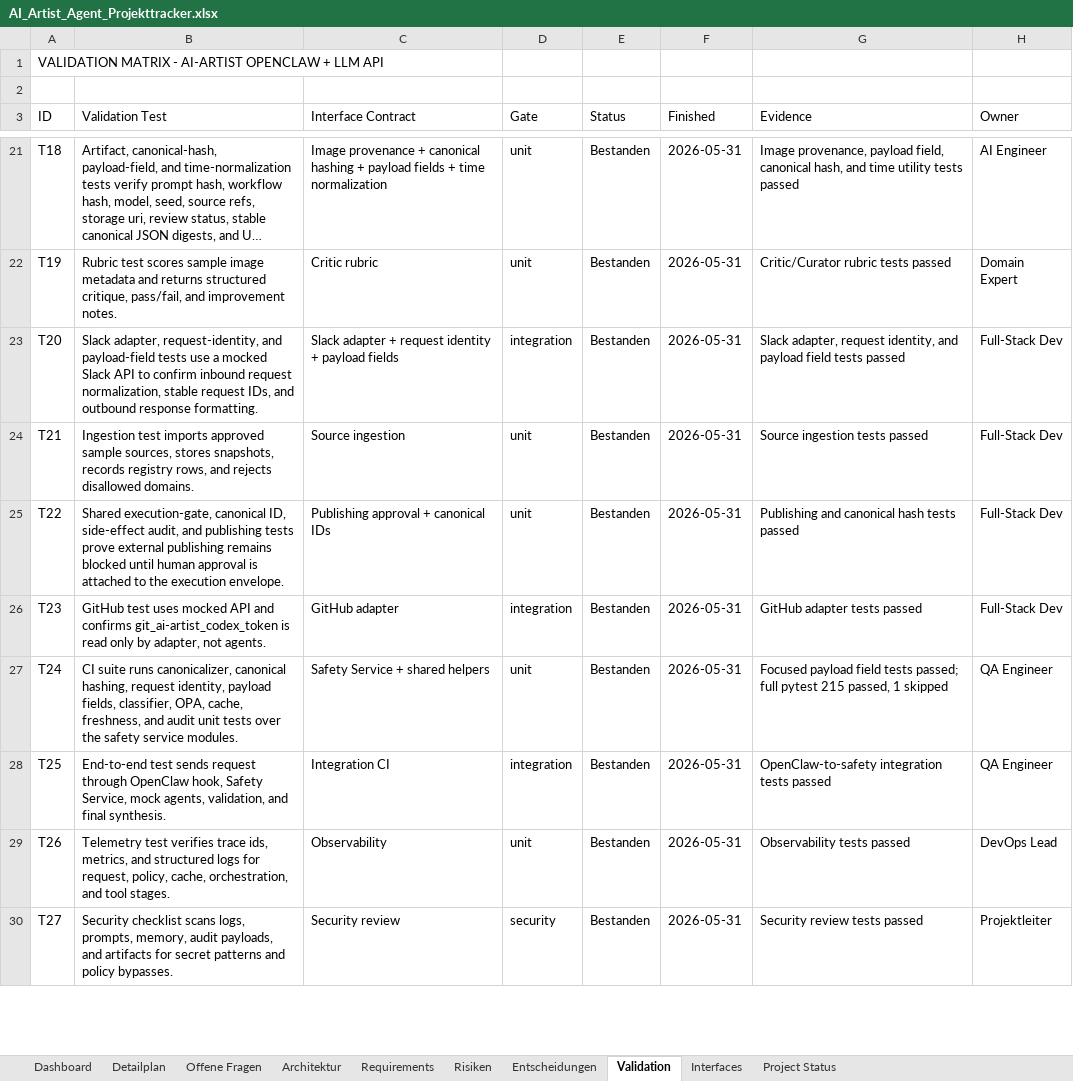
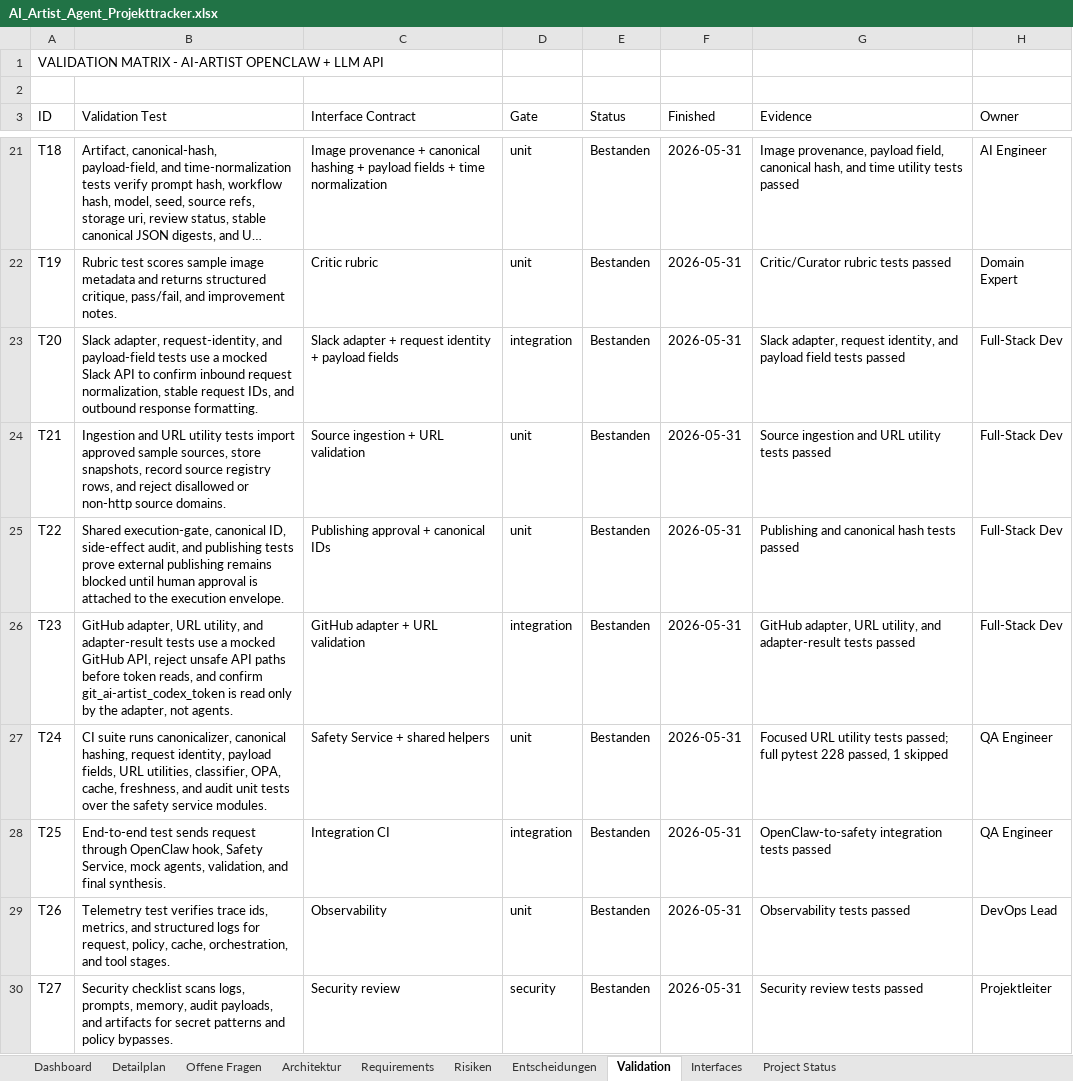
Before and after one commit to artprof964/AI-Artist, an Excel workbook: AI_Artist_Agent_Projekttracker.xlsx, sheet Validation, drawn as a sheet; only a part is shown, gaps mark what is left out; long unchanged cells end in …; values as stored, in another font and other column widths than the file's, no borders; the diff names each change by its address in the sheet, - before the commit and + after, or states it on an @@ line.

```diff
--- a/AI_Artist_Agent_Projekttracker.xlsx (sheet Validation)
+++ b/AI_Artist_Agent_Projekttracker.xlsx (sheet Validation)
-B24 (Validation Test): Ingestion test imports approved sample sources, stores snapshots, records registry rows, and rejects disallowed domains.
+B24 (Validation Test): Ingestion and URL utility tests import approved sample sources, store snapshots, record source registry rows, and reject disallowed or non-http source domains.
-C24 (Interface Contract): Source ingestion
+C24 (Interface Contract): Source ingestion + URL validation
-G24 (Evidence): Source ingestion tests passed
+G24 (Evidence): Source ingestion and URL utility tests passed
-B26 (Validation Test): GitHub test uses mocked API and confirms git_ai-artist_codex_token is read only by adapter, not…
+B26 (Validation Test): GitHub adapter, URL utility, and adapter-result tests use a mocked GitHub API, reject unsafe API paths before token reads, and confirm git_ai-artist_codex_token is read only by the adapter, not…
-C26 (Interface Contract): GitHub adapter
+C26 (Interface Contract): GitHub adapter + URL validation
-G26 (Evidence): GitHub adapter tests passed
+G26 (Evidence): GitHub adapter, URL utility, and adapter-result tests passed
-B27 (Validation Test): …payload fields, classifier, OPA,…
+B27 (Validation Test): …payload fields, URL utilities, classifier, OPA,…
-G27 (Evidence): Focused payload field tests passed; full pytest 215 passed, 1…
+G27 (Evidence): Focused URL utility tests passed; full pytest 228 passed, 1…
```
Also changed, not shown: sheet Detailplan, sheet Interfaces, sheet Project Status, 9 other files.
